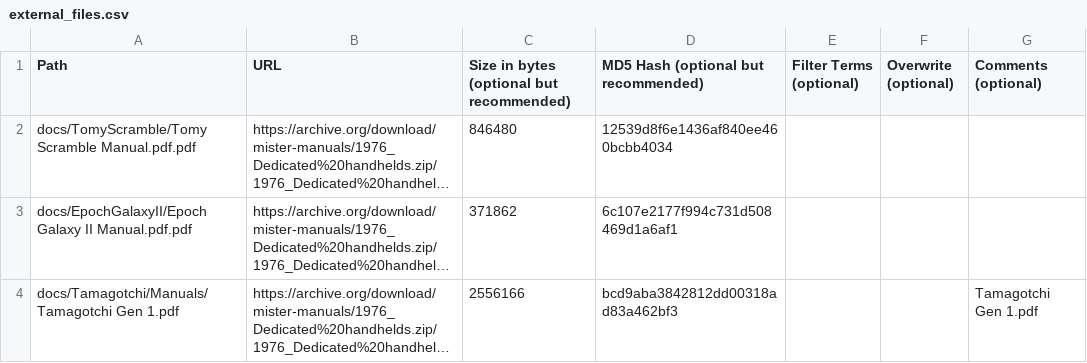
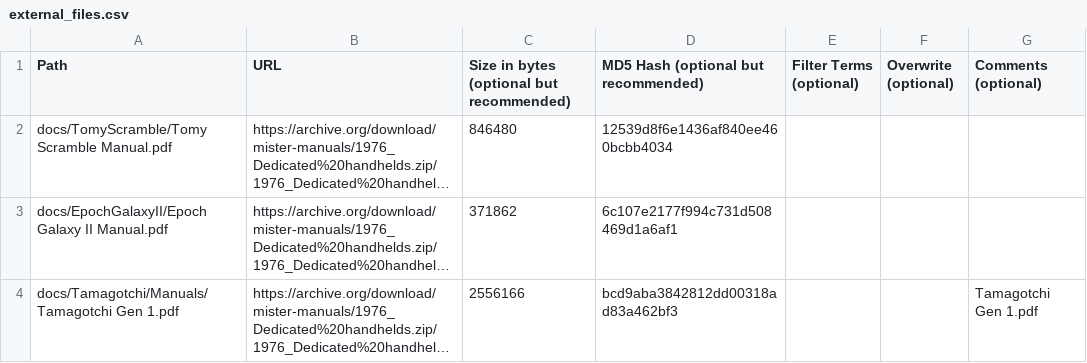
Before and after one commit to ajgowans/manualsdb-lcdhandhelds, a CSV file: external_files.csv, drawn as a sheet; long unchanged cells end in …; the diff names each change by its address in the sheet, - before the commit and + after, or states it on an @@ line.

Commit message:
Update external_files.csv

```diff
--- a/external_files.csv
+++ b/external_files.csv
-A2 (Path): docs/TomyScramble/Tomy Scramble Manual.pdf.pdf
+A2 (Path): docs/TomyScramble/Tomy Scramble Manual.pdf
-A3 (Path): …Galaxy II Manual.pdf.pdf
+A3 (Path): …Galaxy II Manual.pdf
```
